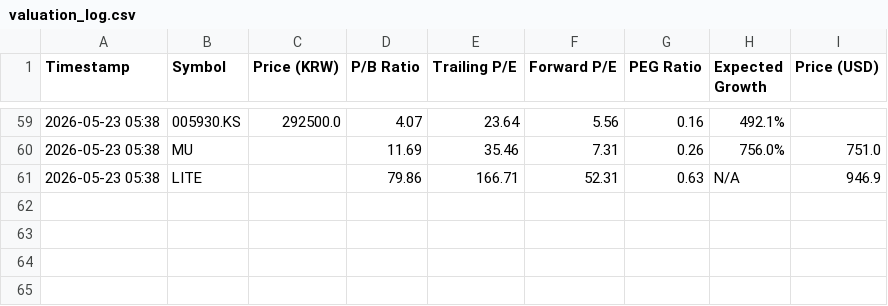
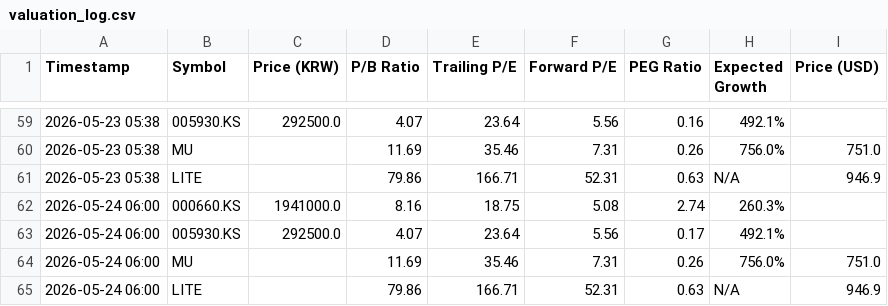
Before and after one commit to ciciwang91/SKHynix-PEG-Tracker, a CSV file: valuation_log.csv, drawn as a sheet; only a part is shown, gaps mark what is left out; the diff names each change by its address in the sheet, - before the commit and + after, or states it on an @@ line.

```diff
--- a/valuation_log.csv
+++ b/valuation_log.csv
+row 62: 2026-05-24 06:00 | 000660.KS | 1941000.0 | 8.16 | 18.75 | 5.08 | 2.74 | 260.3%
+row 63: 2026-05-24 06:00 | 005930.KS | 292500.0 | 4.07 | 23.64 | 5.56 | 0.17 | 492.1%
+row 64: 2026-05-24 06:00 | MU |  | 11.69 | 35.46 | 7.31 | 0.26 | 756.0% | 751.0
+row 65: 2026-05-24 06:00 | LITE |  | 79.86 | 166.71 | 52.31 | 0.63 | N/A | 946.9
```
